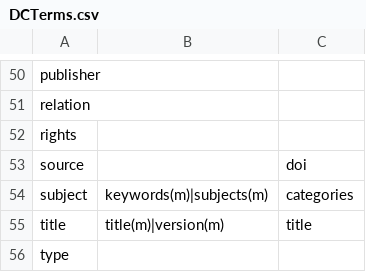
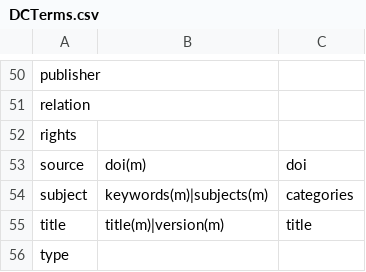
Before and after one commit to ropenscilabs/deposits, a CSV file: inst/extdata/DCTerms.csv, drawn as a sheet; only a part is shown, gaps mark what is left out.

```diff
--- a/inst/extdata/DCTerms.csv
+++ b/inst/extdata/DCTerms.csv
@@ -52,3 +52,3 @@ relation , ,
 rights , ,
-source , , doi
+source , doi(m), doi
 subject , keywords(m)|subjects(m) , categories
```
Also changed, not shown: 2 other files.
